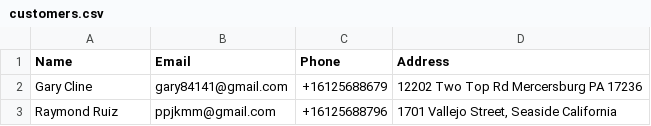
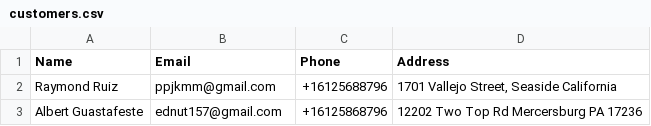
Before and after one commit to crampd/CashlyPay, a CSV file: tmp/customers.csv, drawn as a sheet; removed rows and columns are numbered as before the commit, all else as after; the diff names each change by its address in the sheet, - before the commit and + after, or states it on an @@ line.

```diff
--- a/tmp/customers.csv
+++ b/tmp/customers.csv
-row 2: Gary Cline | gary84141@gmail.com | +16125688679 | 12202 Two Top Rd Mercersburg PA 17236
+row 3: Albert Guastafeste | ednut157@gmail.com | +16125868796 | 12202 Two Top Rd Mercersburg PA 17236
```
Also changed, not shown: 6 other files.
